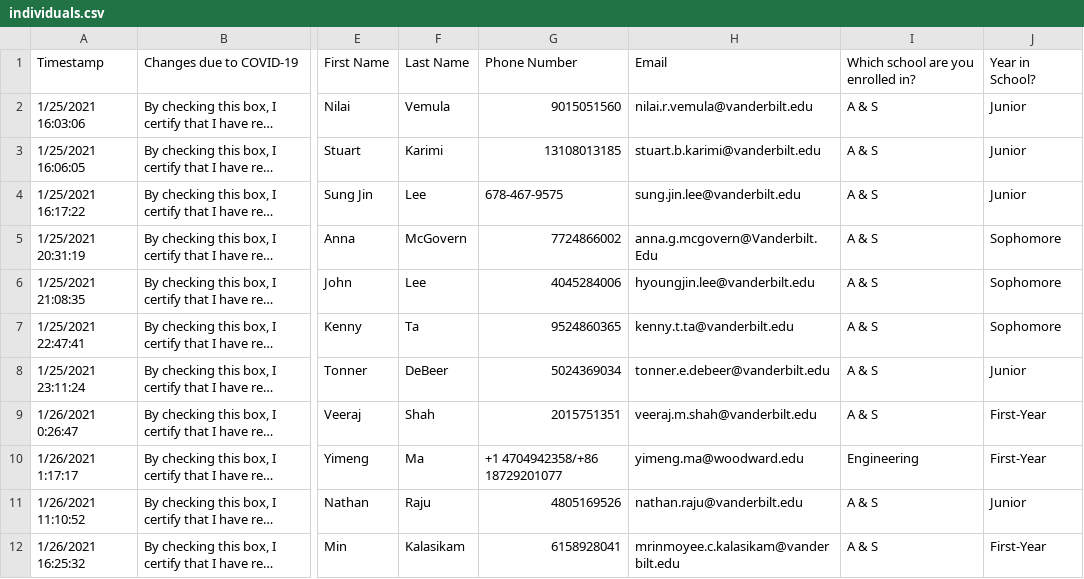
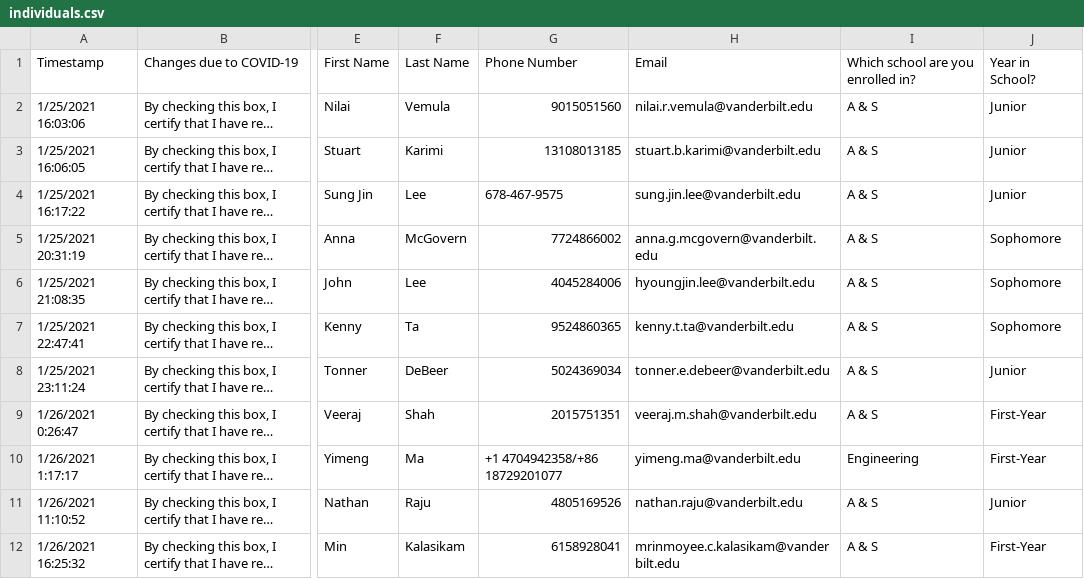
Before and after one commit to Vanderbilt-Student-Volunteers-Science/New_VSVS_Scheduler, a CSV file: data/individuals.csv, drawn as a sheet; only a part is shown, gaps mark what is left out; long unchanged cells end in …; the diff covers the shown part only; the diff names each change by its address in the sheet, - before the commit and + after, or states it on an @@ line.

```diff
--- a/data/individuals.csv
+++ b/data/individuals.csv
-H5: anna.g.mcgovern@Vanderbilt.Edu
+H5: anna.g.mcgovern@vanderbilt.edu
-H10: yimeng.ma@woodward.edu
+H10: yimeng.ma@vanderbilt.edu
```
Also changed, not shown: 39 edited cells elsewhere in this file, data/partners.csv, 5 other files.
